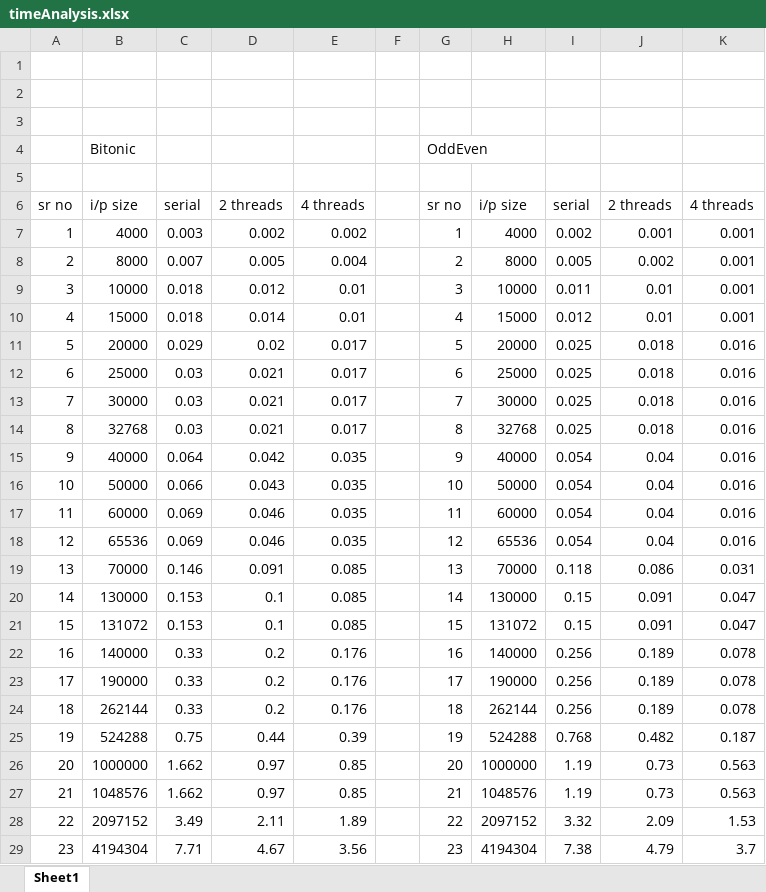
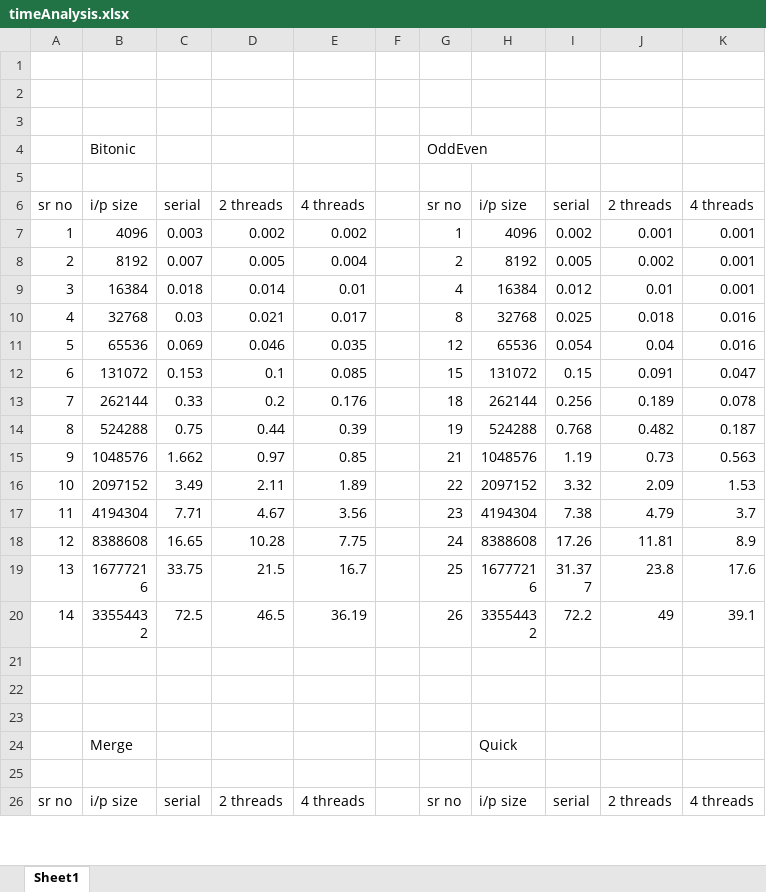
Before and after one commit to ajinkyarawankar/Parallel-Implementation-of-Sorting-Algorithms, an Excel workbook: timeAnalysis.xlsx, sheet Sheet1, drawn as a sheet; only a part is shown; the shorter side is filled out with more unchanged rows; values as stored, in another font and other column widths than the file's, no borders; removed rows and columns are numbered as before the commit, all else as after; the diff covers the shown part only; the diff names each change by its address in the sheet, - before the commit and + after, or states it on an @@ line.

Commit message:
time analysis

```diff
--- a/timeAnalysis.xlsx (sheet Sheet1)
+++ b/timeAnalysis.xlsx (sheet Sheet1)
-B7: 4000
+B7: 4096
-H7: 4000
+H7: 4096
-B8: 8000
+B8: 8192
-H8: 8000
+H8: 8192
-row 9: 3 | 10000 | 0.018 | 0.012 | 0.01 |  | 3 | 10000 | 0.011 | 0.01 | 0.001
@@ column A renumbered from row 9 down @@
-B9: 15000
+B9: 16384
-H9: 15000
+H9: 16384
-row 11: 5 | 20000 | 0.029 | 0.02 | 0.017 |  | 5 | 20000 | 0.025 | 0.018 | 0.016
-row 12: 6 | 25000 | 0.03 | 0.021 | 0.017 |  | 6 | 25000 | 0.025 | 0.018 | 0.016
-row 13: 7 | 30000 | 0.03 | 0.021 | 0.017 |  | 7 | 30000 | 0.025 | 0.018 | 0.016
-row 15: 9 | 40000 | 0.064 | 0.042 | 0.035 |  | 9 | 40000 | 0.054 | 0.04 | 0.016
-row 16: 10 | 50000 | 0.066 | 0.043 | 0.035 |  | 10 | 50000 | 0.054 | 0.04 | 0.016
-row 17: 11 | 60000 | 0.069 | 0.046 | 0.035 |  | 11 | 60000 | 0.054 | 0.04 | 0.016
-row 19: 13 | 70000 | 0.146 | 0.091 | 0.085 |  | 13 | 70000 | 0.118 | 0.086 | 0.031
-row 20: 14 | 130000 | 0.153 | 0.1 | 0.085 |  | 14 | 130000 | 0.15 | 0.091 | 0.047
-row 22: 16 | 140000 | 0.33 | 0.2 | 0.176 |  | 16 | 140000 | 0.256 | 0.189 | 0.078
-row 23: 17 | 190000 | 0.33 | 0.2 | 0.176 |  | 17 | 190000 | 0.256 | 0.189 | 0.078
-row 26: 20 | 1000000 | 1.662 | 0.97 | 0.85 |  | 20 | 1000000 | 1.19 | 0.73 | 0.563
```
Also changed, not shown: 12 removed rows and 6 edited cells elsewhere in this sheet, 6 other files.
